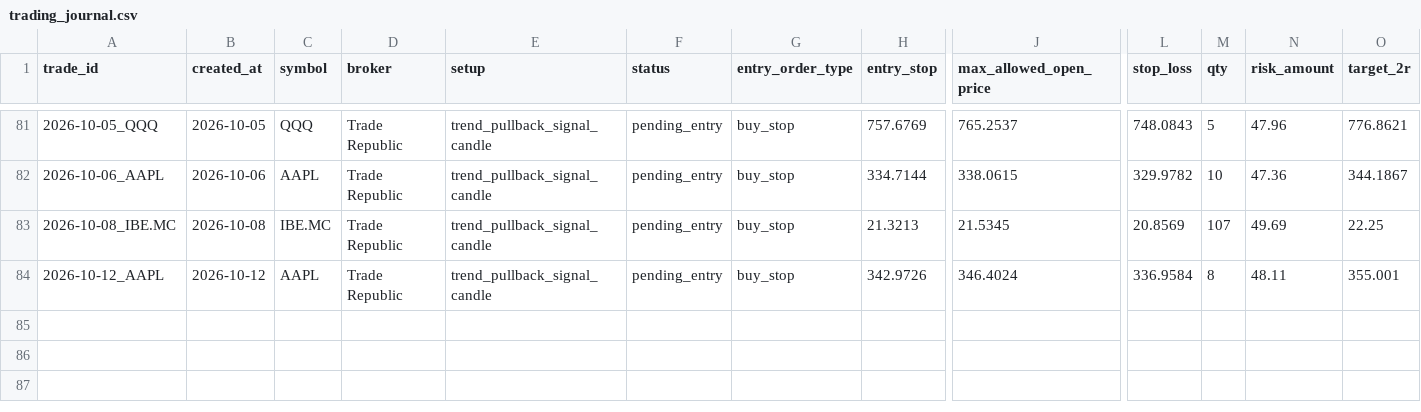
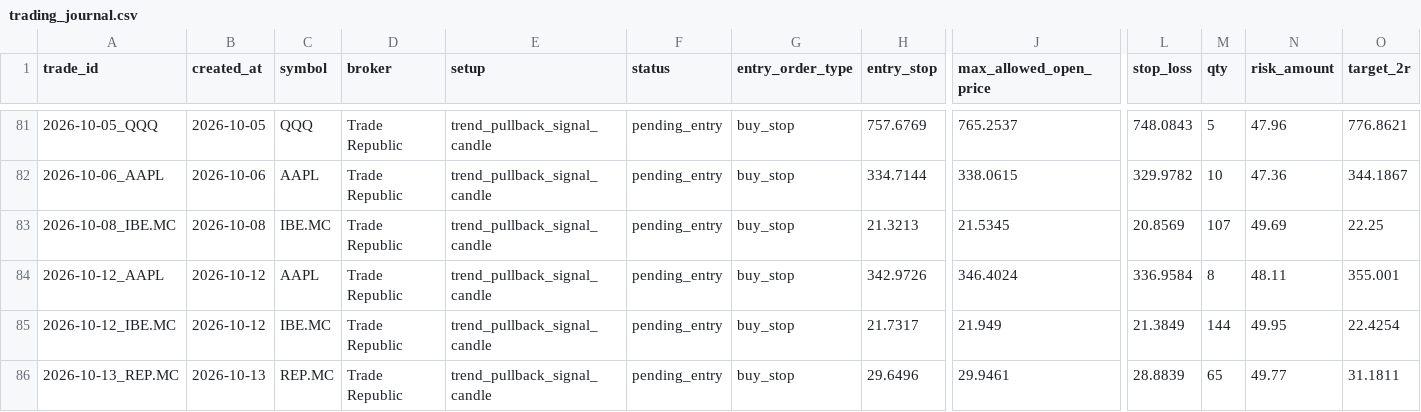
Before and after one commit to xarliev/trading-strategy-dashboard, a CSV file: data/processed/trading_journal.csv, drawn as a sheet; only a part is shown, gaps mark what is left out; rows hold the shown columns only; the diff names each change by its address in the sheet, - before the commit and + after, or states it on an @@ line.

```diff
--- a/data/processed/trading_journal.csv
+++ b/data/processed/trading_journal.csv
+row 85: 2026-10-12_IBE.MC | 2026-10-12 | IBE.MC | Trade Republic | trend_pullback_signal_candle | pending_entry | buy_stop | 21.7317 | 21.949 | 21.3849 | 144 | 49.95 | 22.4254
+row 86: 2026-10-13_REP.MC | 2026-10-13 | REP.MC | Trade Republic | trend_pullback_signal_candle | pending_entry | buy_stop | 29.6496 | 29.9461 | 28.8839 | 65 | 49.77 | 31.1811
```
Also changed, not shown: data/processed/scan_diagnostics_latest.csv, data/processed/signals_latest.csv, 7 other files.
